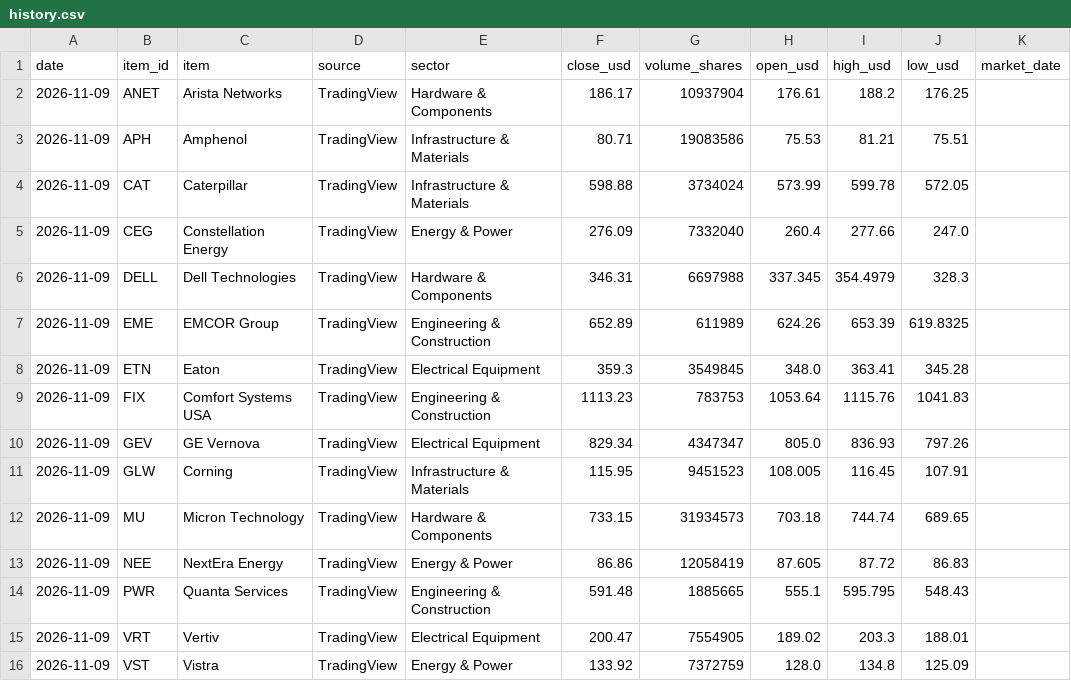
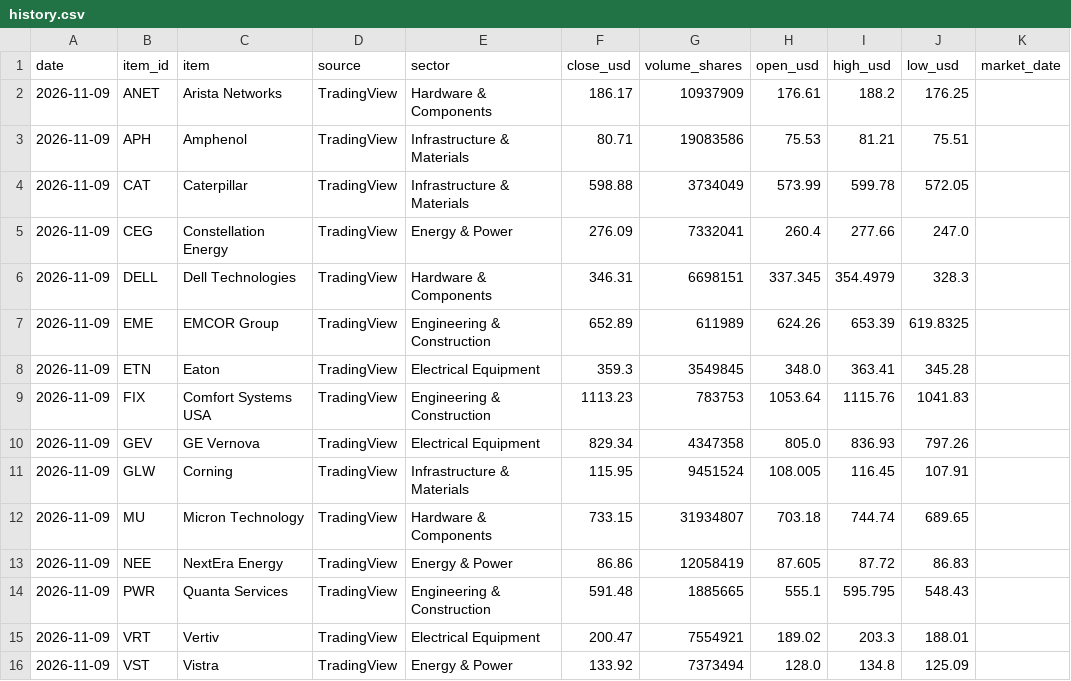
Before and after one commit to gnormanliu-ops/-ai-infrastructure-market-tracker, a CSV file: data/history.csv, drawn as a sheet.

```diff
--- a/data/history.csv
+++ b/data/history.csv
@@ -1,7 +1,7 @@
 date,item_id,item,source,sector,close_usd,volume_shares,open_usd,high_usd,low_usd,market_date
-2026-11-09,ANET,Arista Networks,TradingView,Hardware & Components,186.17,10937904,176.61,188.2,176.25,
+2026-11-09,ANET,Arista Networks,TradingView,Hardware & Components,186.17,10937909,176.61,188.2,176.25,
 2026-11-09,APH,Amphenol,TradingView,Infrastructure & Materials,80.71,19083586,75.53,81.21,75.51,
-2026-11-09,CAT,Caterpillar,TradingView,Infrastructure & Materials,598.88,3734024,573.99,599.78,572.05,
-2026-11-09,CEG,Constellation Energy,TradingView,Energy & Power,276.09,7332040,260.4,277.66,247.0,
-2026-11-09,DELL,Dell Technologies,TradingView,Hardware & Components,346.31,6697988,337.345,354.4979,328.3,
+2026-11-09,CAT,Caterpillar,TradingView,Infrastructure & Materials,598.88,3734049,573.99,599.78,572.05,
+2026-11-09,CEG,Constellation Energy,TradingView,Energy & Power,276.09,7332041,260.4,277.66,247.0,
+2026-11-09,DELL,Dell Technologies,TradingView,Hardware & Components,346.31,6698151,337.345,354.4979,328.3,
 2026-11-09,EME,EMCOR Group,TradingView,Engineering & Construction,652.89,611989,624.26,653.39,619.8325,
@@ -9,8 +9,8 @@ date,item_id,item,source,sector,close_usd,volume_shares,open_usd,high_usd,low_us
 2026-11-09,FIX,Comfort Systems USA,TradingView,Engineering & Construction,1113.23,783753,1053.64,1115.76,1041.83,
-2026-11-09,GEV,GE Vernova,TradingView,Electrical Equipment,829.34,4347347,805.0,836.93,797.26,
-2026-11-09,GLW,Corning,TradingView,Infrastructure & Materials,115.95,9451523,108.005,116.45,107.91,
-2026-11-09,MU,Micron Technology,TradingView,Hardware & Components,733.15,31934573,703.18,744.74,689.65,
+2026-11-09,GEV,GE Vernova,TradingView,Electrical Equipment,829.34,4347358,805.0,836.93,797.26,
+2026-11-09,GLW,Corning,TradingView,Infrastructure & Materials,115.95,9451524,108.005,116.45,107.91,
+2026-11-09,MU,Micron Technology,TradingView,Hardware & Components,733.15,31934807,703.18,744.74,689.65,
 2026-11-09,NEE,NextEra Energy,TradingView,Energy & Power,86.86,12058419,87.605,87.72,86.83,
 2026-11-09,PWR,Quanta Services,TradingView,Engineering & Construction,591.48,1885665,555.1,595.795,548.43,
-2026-11-09,VRT,Vertiv,TradingView,Electrical Equipment,200.47,7554905,189.02,203.3,188.01,
-2026-11-09,VST,Vistra,TradingView,Energy & Power,133.92,7372759,128.0,134.8,125.09,
+2026-11-09,VRT,Vertiv,TradingView,Electrical Equipment,200.47,7554921,189.02,203.3,188.01,
+2026-11-09,VST,Vistra,TradingView,Energy & Power,133.92,7373494,128.0,134.8,125.09,
```
Also changed, not shown: 16 other files.
